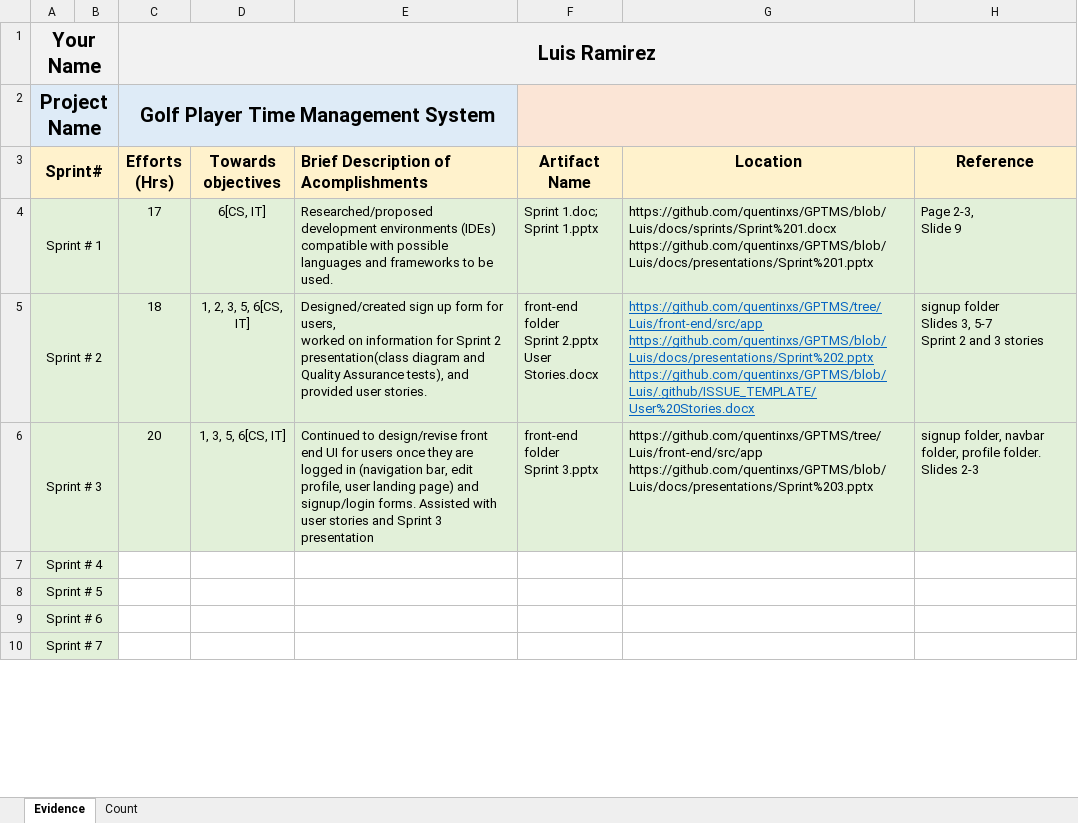
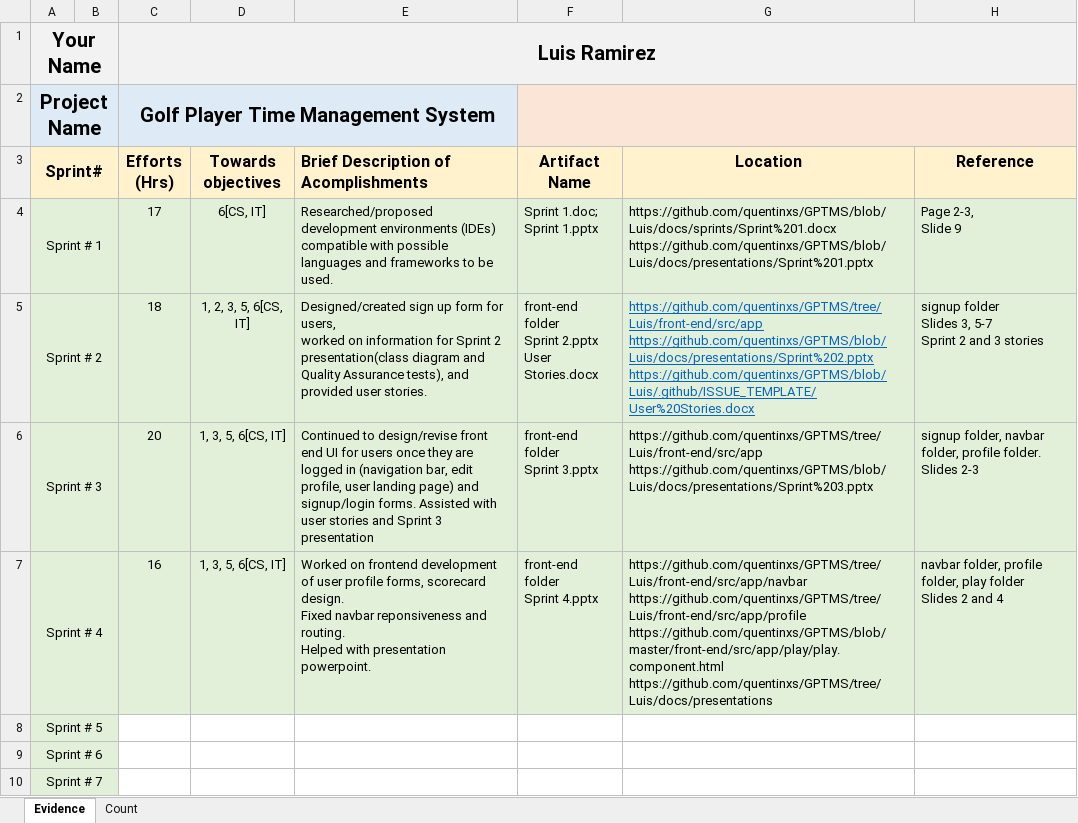
Before and after one commit to ON3B3AN/GPTMS, an Excel workbook: docs/efforts/Luis Ramirez.xlsx, sheet Evidence, drawn as a sheet; only a part is shown; values as stored, in another font and other column widths than the file's, no borders; ↵ is a line break in a cell; the diff names each change by its address in the sheet, - before the commit and + after, or states it on an @@ line.

```diff
--- a/docs/efforts/Luis Ramirez.xlsx (sheet Evidence)
+++ b/docs/efforts/Luis Ramirez.xlsx (sheet Evidence)
-C7 (Efforts (Hrs)): (empty)
+C7 (Efforts (Hrs)): 16
-C7:H7 fill: none
+C7:H7 fill: #E2F0D9
-D7 (Towards objectives): (empty)
+D7 (Towards objectives): 1, 3, 5, 6[CS, IT]
-E7: (empty)
+E7: Worked on frontend development of user profile forms, scorecard design. ↵ Fixed navbar reponsiveness and routing. ↵ Helped with presentation powerpoint.
-F7 (Artifact Name): (empty)
+F7 (Artifact Name): front-end folder ↵ Sprint 4.pptx
-G7 (Location): (empty)
+G7 (Location): https://github.com/quentinxs/GPTMS/tree/Luis/front-end/src/app/navbar ↵ https://github.com/quentinxs/GPTMS/tree/Luis/front-end/src/app/profile ↵ https://github.com/quentinxs/GPTMS/blob/master/front-end/src/app/play/play.component.html ↵ https://github.com/quentinxs/GPTMS/tree/Luis/docs/presentations
-H7 (Reference): (empty)
+H7 (Reference): navbar folder, profile folder, play folder ↵ Slides 2 and 4
```
Also changed, not shown: sheet Count.
